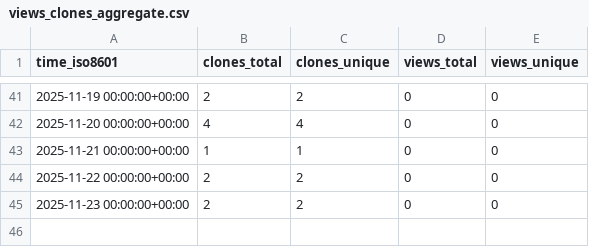
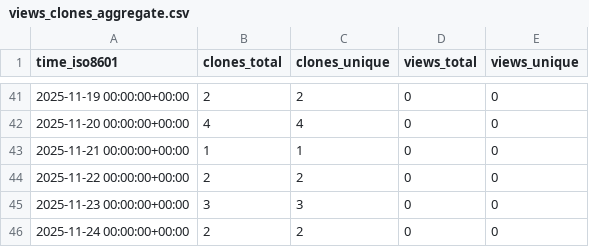
Before and after one commit to mami-hedi/mh-bizmanager, a CSV file: mami-hedi/mh-bizmanager/ghrs-data/views_clones_aggregate.csv, drawn as a sheet; only a part is shown, gaps mark what is left out.

```diff
--- a/mami-hedi/mh-bizmanager/ghrs-data/views_clones_aggregate.csv
+++ b/mami-hedi/mh-bizmanager/ghrs-data/views_clones_aggregate.csv
@@ -44,2 +44,3 @@ time_iso8601,clones_total,clones_unique,views_total,views_unique
 2025-11-22 00:00:00+00:00,2,2,0,0
-2025-11-23 00:00:00+00:00,2,2,0,0
+2025-11-23 00:00:00+00:00,3,3,0,0
+2025-11-24 00:00:00+00:00,2,2,0,0
```
Also changed, not shown: 1 other file.
